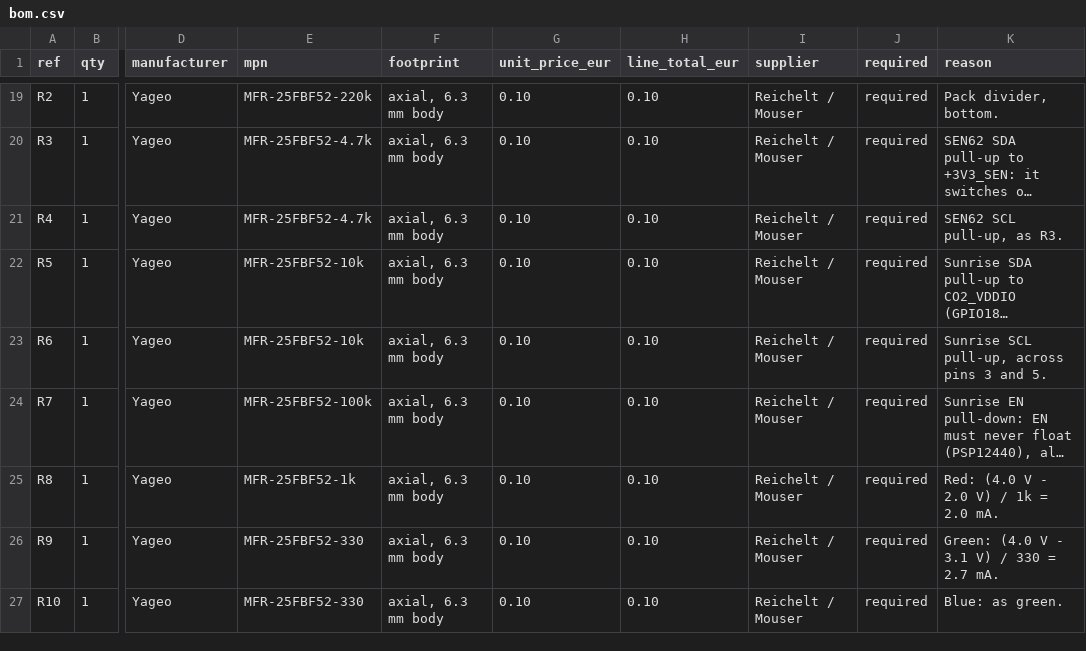
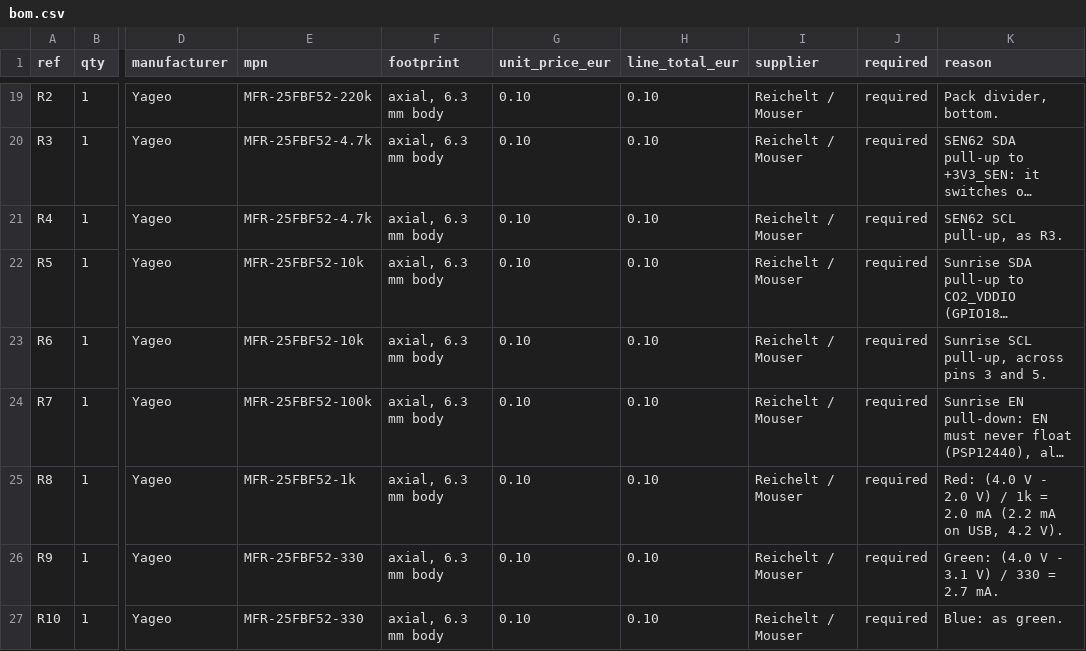
Before and after one commit to birk12/3d-Printing-AIR-CHECK, a CSV file: electronics/bom/bom.csv, drawn as a sheet; only a part is shown, gaps mark what is left out; long unchanged cells end in …; the diff covers the shown part only; the diff names each change by its address in the sheet, - before the commit and + after, or states it on an @@ line.

```diff
--- a/electronics/bom/bom.csv
+++ b/electronics/bom/bom.csv
-K25 (reason): …= 2.0 mA.
+K25 (reason): …= 2.0 mA (2.2 mA on USB, 4.2 V).
```
Also changed, not shown: 2 edited cells elsewhere in this file, 47 other files.
